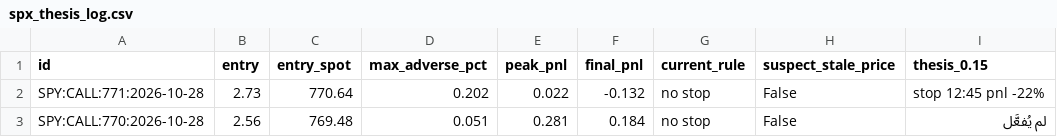
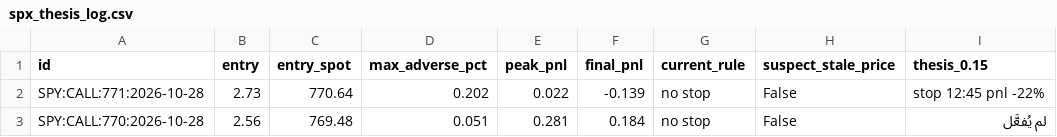
Before and after one commit to anwaralnayri1411-source/spx-bot, a CSV file: spx_thesis_log.csv, drawn as a sheet; only a part is shown; the diff names each change by its address in the sheet, - before the commit and + after, or states it on an @@ line.

```diff
--- a/spx_thesis_log.csv
+++ b/spx_thesis_log.csv
-F2 (final_pnl): -0.132
+F2 (final_pnl): -0.139
```
Also changed, not shown: live_quotes_log.csv, spx_track.csv.
